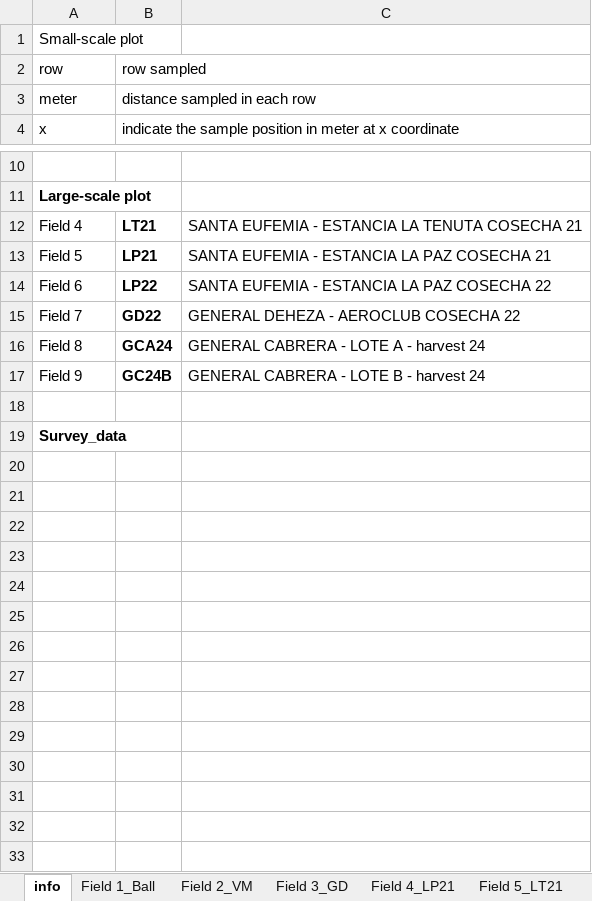
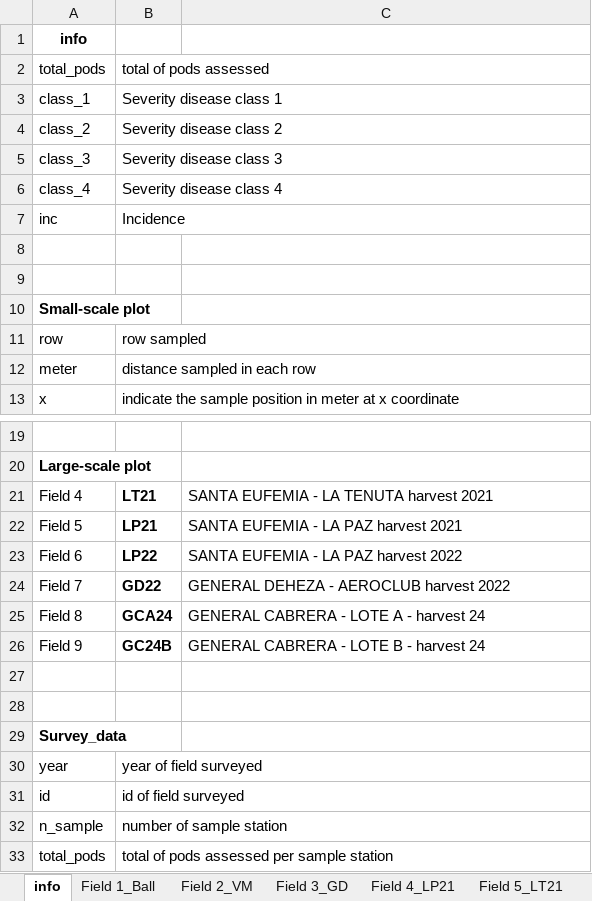
Before and after one commit to Juanchiap/spatial_pattern, an Excel workbook: spatial_analyisis_data.xlsx, sheet info, drawn as a sheet; only a part is shown, gaps mark what is left out; values as stored, in another font and other column widths than the file's, no borders; charts and pictures not drawn; addresses are those after the commit; the diff names each change by its address in the sheet, - before the commit and + after, or states it on an @@ line.

```diff
--- a/spatial_analyisis_data.xlsx (sheet info)
+++ b/spatial_analyisis_data.xlsx (sheet info)
+row 1: info
+row 2: total_pods | total of pods assessed
+row 3: class_1 | Severity disease class 1
+row 4: class_2 | Severity disease class 2
+row 5: class_3 | Severity disease class 3
+row 6: class_4 | Severity disease class 4
+row 7: inc | Incidence
+row 8: (empty)
+row 9: (empty)
-A10 bold: off
+A10 bold: on
-C21: SANTA EUFEMIA - ESTANCIA LA TENUTA COSECHA 21
+C21: SANTA EUFEMIA - LA TENUTA harvest 2021
-C22: SANTA EUFEMIA - ESTANCIA LA PAZ COSECHA 21
+C22: SANTA EUFEMIA - LA PAZ harvest 2021
-C23: SANTA EUFEMIA - ESTANCIA LA PAZ COSECHA 22
+C23: SANTA EUFEMIA - LA PAZ harvest 2022
-C24: GENERAL DEHEZA - AEROCLUB COSECHA 22
+C24: GENERAL DEHEZA - AEROCLUB harvest 2022
+row 28: (empty)
+row 30: year | year of field surveyed
+row 31: id | id of field surveyed
+row 32: n_sample | number of sample station
+row 33: total_pods | total of pods assessed per sample station
```
Also changed, not shown: sheet survey_data.
